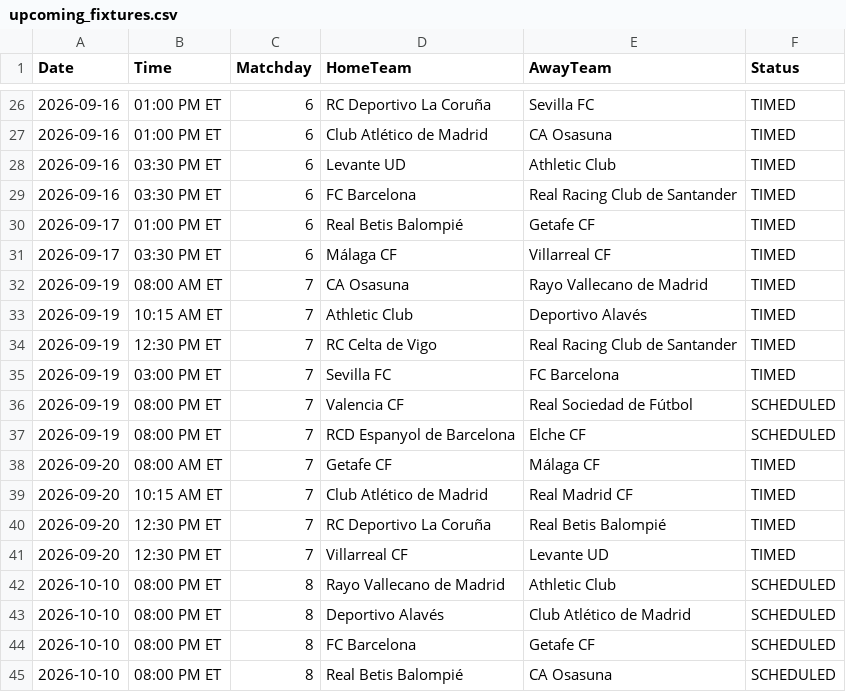
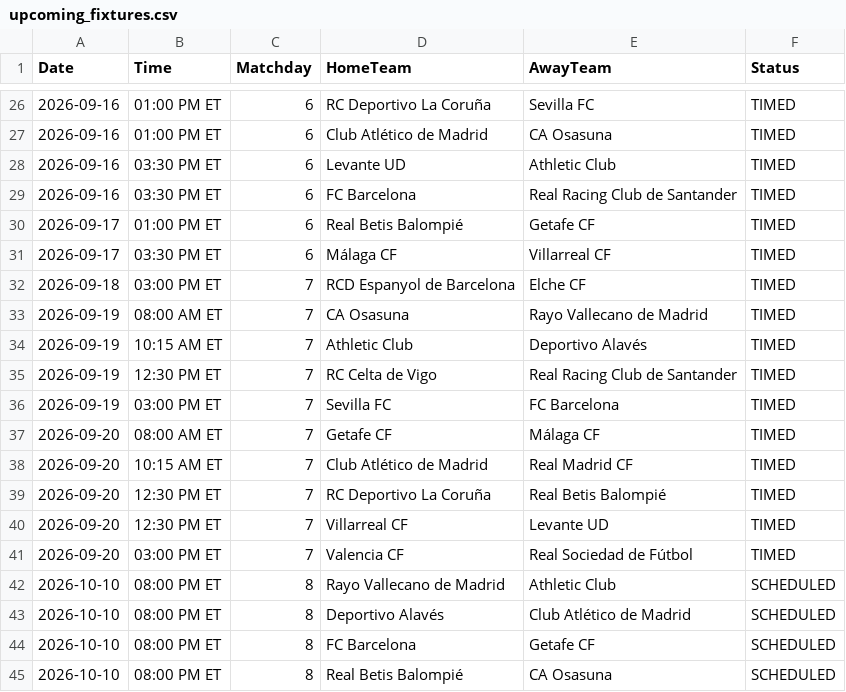
Before and after one commit to gmalbert/la-liga, a CSV file: data_files/upcoming_fixtures.csv, drawn as a sheet; only a part is shown, gaps mark what is left out.

```diff
--- a/data_files/upcoming_fixtures.csv
+++ b/data_files/upcoming_fixtures.csv
@@ -31,2 +31,3 @@ Date,Time,Matchday,HomeTeam,AwayTeam,Status
 2026-09-17,03:30 PM ET,6,Málaga CF,Villarreal CF,TIMED
+2026-09-18,03:00 PM ET,7,RCD Espanyol de Barcelona,Elche CF,TIMED
 2026-09-19,08:00 AM ET,7,CA Osasuna,Rayo Vallecano de Madrid,TIMED
@@ -35,4 +36,2 @@ Date,Time,Matchday,HomeTeam,AwayTeam,Status
 2026-09-19,03:00 PM ET,7,Sevilla FC,FC Barcelona,TIMED
-2026-09-19,08:00 PM ET,7,Valencia CF,Real Sociedad de Fútbol,SCHEDULED
-2026-09-19,08:00 PM ET,7,RCD Espanyol de Barcelona,Elche CF,SCHEDULED
 2026-09-20,08:00 AM ET,7,Getafe CF,Málaga CF,TIMED
@@ -41,2 +40,3 @@ Date,Time,Matchday,HomeTeam,AwayTeam,Status
 2026-09-20,12:30 PM ET,7,Villarreal CF,Levante UD,TIMED
+2026-09-20,03:00 PM ET,7,Valencia CF,Real Sociedad de Fútbol,TIMED
 2026-10-10,08:00 PM ET,8,Rayo Vallecano de Madrid,Athletic Club,SCHEDULED
```
Also changed, not shown: data_files/predictions_log.csv, data_files/raw/match_weather.csv, 4 other files.
